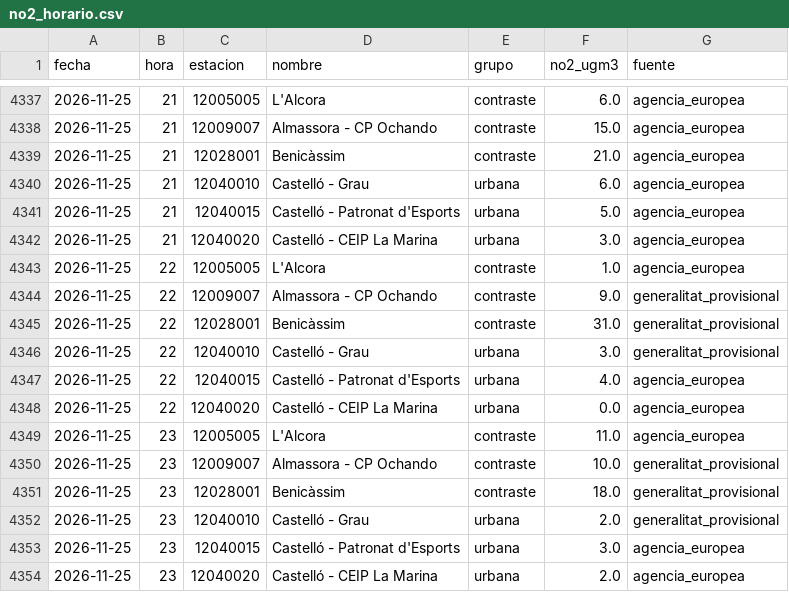
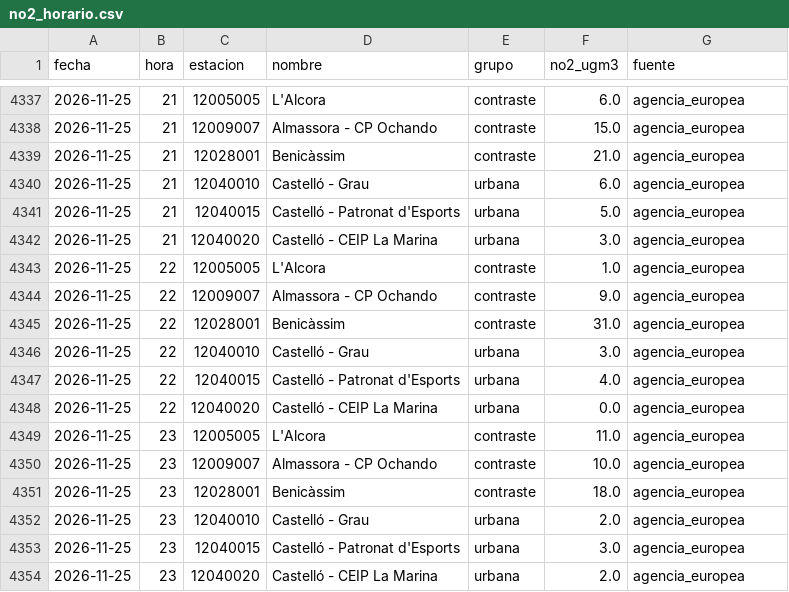
Before and after one commit to Poloigithub/termometre-de-la-vaga, a CSV file: data/processed/no2_horario.csv, drawn as a sheet; only a part is shown, gaps mark what is left out.

```diff
--- a/data/processed/no2_horario.csv
+++ b/data/processed/no2_horario.csv
@@ -4343,5 +4343,5 @@ fecha,hora,estacion,nombre,grupo,no2_ugm3,fuente
 2026-11-25,22,12005005,L'Alcora,contraste,1.0,agencia_europea
-2026-11-25,22,12009007,Almassora - CP Ochando,contraste,9.0,generalitat_provisional
-2026-11-25,22,12028001,Benicàssim,contraste,31.0,generalitat_provisional
-2026-11-25,22,12040010,Castelló - Grau,urbana,3.0,generalitat_provisional
+2026-11-25,22,12009007,Almassora - CP Ochando,contraste,9.0,agencia_europea
+2026-11-25,22,12028001,Benicàssim,contraste,31.0,agencia_europea
+2026-11-25,22,12040010,Castelló - Grau,urbana,3.0,agencia_europea
 2026-11-25,22,12040015,Castelló - Patronat d'Esports,urbana,4.0,agencia_europea
@@ -4349,5 +4349,5 @@ fecha,hora,estacion,nombre,grupo,no2_ugm3,fuente
 2026-11-25,23,12005005,L'Alcora,contraste,11.0,agencia_europea
-2026-11-25,23,12009007,Almassora - CP Ochando,contraste,10.0,generalitat_provisional
-2026-11-25,23,12028001,Benicàssim,contraste,18.0,generalitat_provisional
-2026-11-25,23,12040010,Castelló - Grau,urbana,2.0,generalitat_provisional
+2026-11-25,23,12009007,Almassora - CP Ochando,contraste,10.0,agencia_europea
+2026-11-25,23,12028001,Benicàssim,contraste,18.0,agencia_europea
+2026-11-25,23,12040010,Castelló - Grau,urbana,2.0,agencia_europea
 2026-11-25,23,12040015,Castelló - Patronat d'Esports,urbana,3.0,agencia_europea
```
Also changed, not shown: data/log/cadencia.csv, 15 other files.
